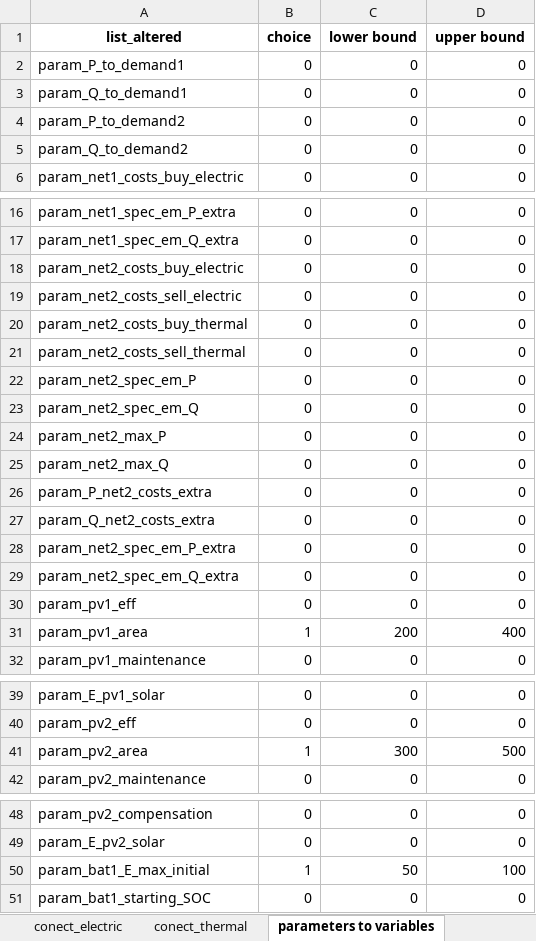
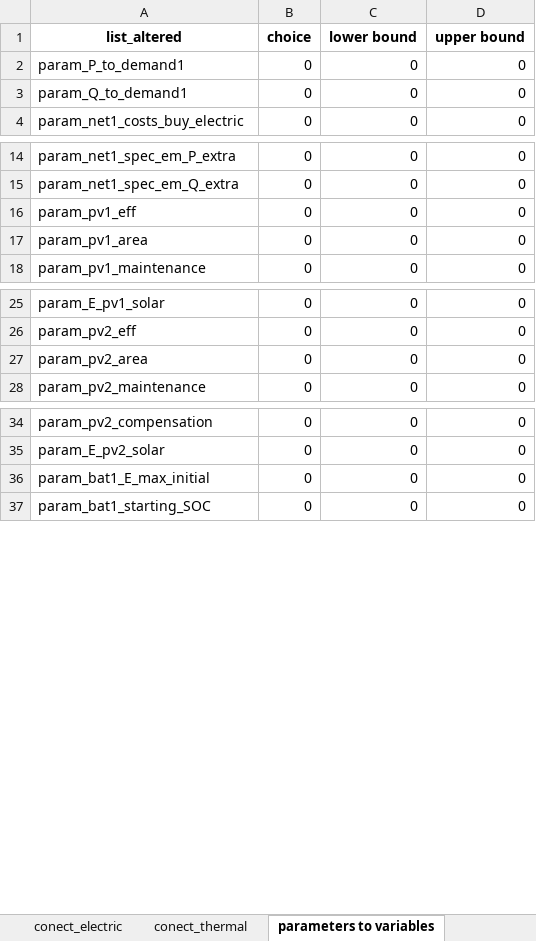
Before and after one commit to christianLeomil/masterthesis, an Excel workbook: input/df_input.xlsx, sheet parameters to variables, drawn as a sheet; only a part is shown, gaps mark what is left out; values as stored, in another font and other column widths than the file's, no borders; removed rows and columns are numbered as before the commit, all else as after; the diff covers the shown part only; the diff names each change by its address in the sheet, - before the commit and + after, or states it on an @@ line.

```diff
--- a/input/df_input.xlsx (sheet parameters to variables)
+++ b/input/df_input.xlsx (sheet parameters to variables)
-row 4: param_P_to_demand2 | 0 | 0 | 0
-row 5: param_Q_to_demand2 | 0 | 0 | 0
-row 18: param_net2_costs_buy_electric | 0 | 0 | 0
-row 19: param_net2_costs_sell_electric | 0 | 0 | 0
-row 20: param_net2_costs_buy_thermal | 0 | 0 | 0
-row 21: param_net2_costs_sell_thermal | 0 | 0 | 0
-row 22: param_net2_spec_em_P | 0 | 0 | 0
-row 23: param_net2_spec_em_Q | 0 | 0 | 0
-row 24: param_net2_max_P | 0 | 0 | 0
-row 25: param_net2_max_Q | 0 | 0 | 0
-row 26: param_P_net2_costs_extra | 0 | 0 | 0
-row 27: param_Q_net2_costs_extra | 0 | 0 | 0
-row 28: param_net2_spec_em_P_extra | 0 | 0 | 0
-row 29: param_net2_spec_em_Q_extra | 0 | 0 | 0
-B17 (choice): 1
+B17 (choice): 0
-C17 (lower bound): 200
+C17 (lower bound): 0
-D17 (upper bound): 400
+D17 (upper bound): 0
-B27 (choice): 1
+B27 (choice): 0
-C27 (lower bound): 300
+C27 (lower bound): 0
-D27 (upper bound): 500
+D27 (upper bound): 0
-B36 (choice): 1
+B36 (choice): 0
-C36 (lower bound): 50
+C36 (lower bound): 0
-D36 (upper bound): 100
+D36 (upper bound): 0
```
Also changed, not shown: 6 edited cells elsewhere in this sheet, sheet series, sheet control, output/charts/charging_station1/df_schedule_charging_station1.xlsx, output/emission_analysis.xlsx, 19 other files.
